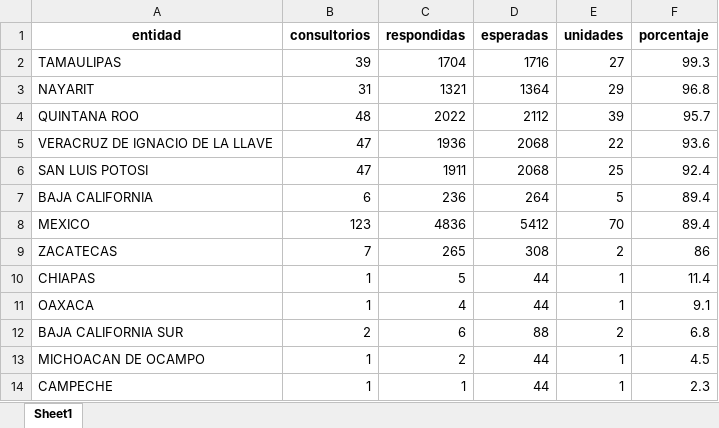
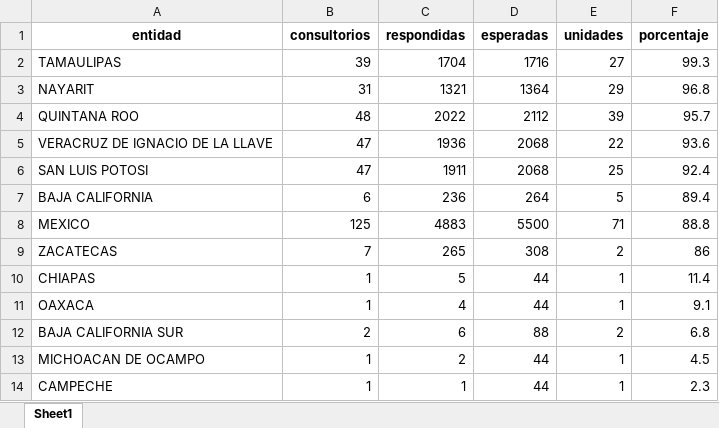
Before and after one commit to servicios-imss-b/informe--de-ang, an Excel workbook: tabla_entidades.xlsx, sheet Sheet1, drawn as a sheet; values as stored, in another font and other column widths than the file's, no borders; the diff names each change by its address in the sheet, - before the commit and + after, or states it on an @@ line.

```diff
--- a/tabla_entidades.xlsx (sheet Sheet1)
+++ b/tabla_entidades.xlsx (sheet Sheet1)
-B8 (consultorios): 123
+B8 (consultorios): 125
-C8 (respondidas): 4836
+C8 (respondidas): 4883
-D8 (esperadas): 5412
+D8 (esperadas): 5500
-E8 (unidades): 70
+E8 (unidades): 71
-F8 (porcentaje): 89.4
+F8 (porcentaje): 88.8
```
Also changed, not shown: tabla_avance.xlsx, tabla_unidades.xlsx, 1 other file.
